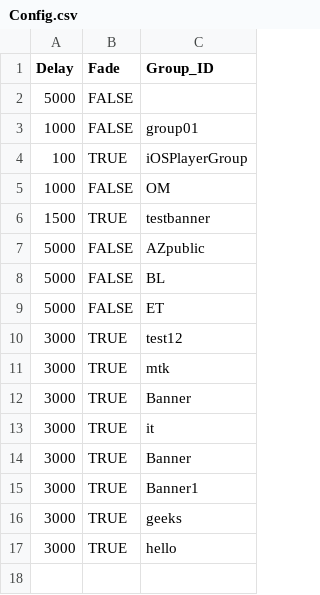
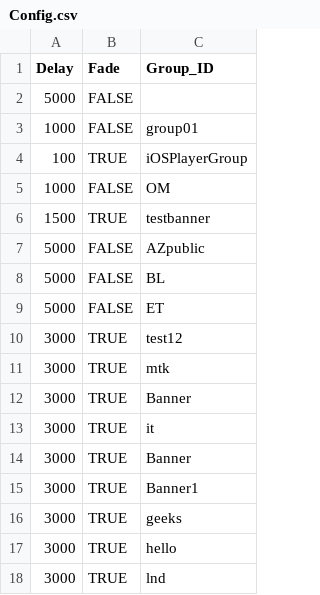
Before and after one commit to KBSOpenSocialGadget/KBSOpenSocialGadget.github.io, a CSV file: Banner/file/config/Config.csv, drawn as a sheet.

Commit message:
Update Config.csv

```diff
--- a/Banner/file/config/Config.csv
+++ b/Banner/file/config/Config.csv
@@ -17 +17,2 @@ Delay,Fade,Group_ID
 3000,TRUE,hello
+3000,TRUE,lnd
```
